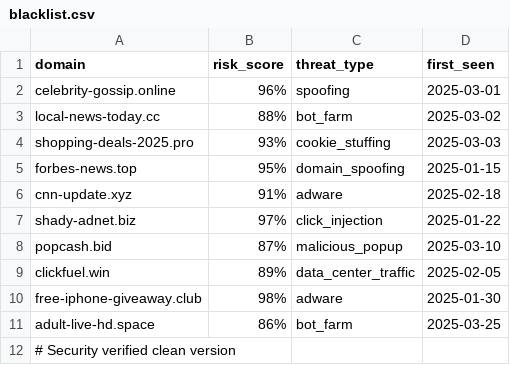
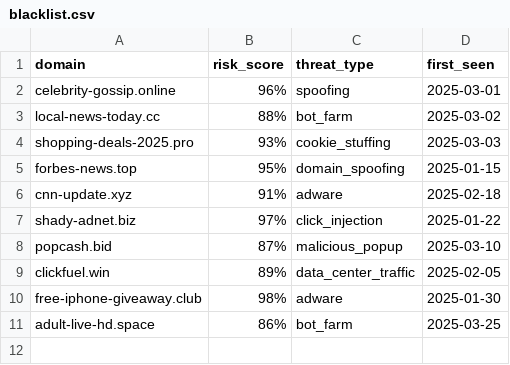
Before and after one commit to DurantadevHQ/fraud-data-project, a CSV file: data/blacklist.csv, drawn as a sheet.

Commit message:
Deploy: Restore clean Q1 2025 blacklist after malicious force-push

```diff
--- a/data/blacklist.csv
+++ b/data/blacklist.csv
@@ -11,2 +11 @@ free-iphone-giveaway.club,98%,adware,2025-01-30
 adult-live-hd.space,86%,bot_farm,2025-03-25
-# Security verified clean version
```
